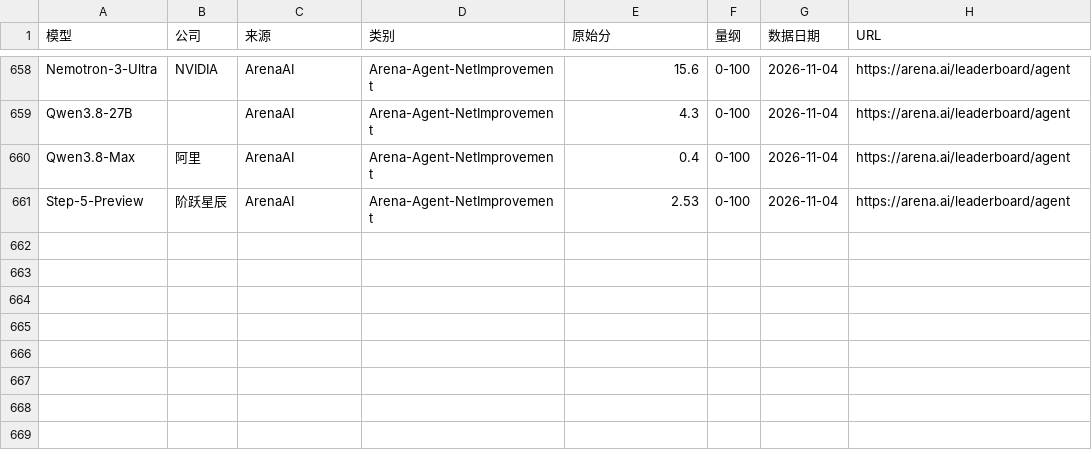
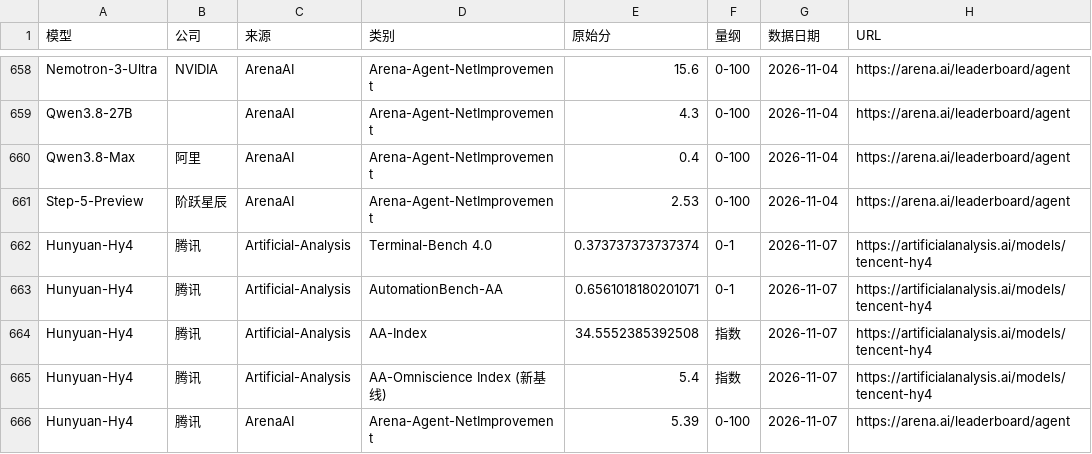
Before and after one commit to Brando-2077/model-radar, a CSV file: data/raw_aa_lmarena.csv, drawn as a sheet; only a part is shown, gaps mark what is left out.

Commit message:
release: v0.32.0——腾讯 Hy4 正式版入库（Hunyuan-Hy4 单列；Arena 官方 #13 vs preview #26；38 模型/1030 证据/275 格）

```diff
--- a/data/raw_aa_lmarena.csv
+++ b/data/raw_aa_lmarena.csv
@@ -661 +661,6 @@ Qwen3.8-Max,阿里,ArenaAI,Arena-Agent-NetImprovement,0.4,0-100,2026-11-04,https
 Step-5-Preview,阶跃星辰,ArenaAI,Arena-Agent-NetImprovement,2.53,0-100,2026-11-04,https://arena.ai/leaderboard/agent
+Hunyuan-Hy4,腾讯,Artificial-Analysis,Terminal-Bench 4.0,0.373737373737374,0-1,2026-11-07,https://artificialanalysis.ai/models/tencent-hy4
+Hunyuan-Hy4,腾讯,Artificial-Analysis,AutomationBench-AA,0.6561018180201071,0-1,2026-11-07,https://artificialanalysis.ai/models/tencent-hy4
+Hunyuan-Hy4,腾讯,Artificial-Analysis,AA-Index,34.5552385392508,指数,2026-11-07,https://artificialanalysis.ai/models/tencent-hy4
+Hunyuan-Hy4,腾讯,Artificial-Analysis,AA-Omniscience Index (新基线),5.4,指数,2026-11-07,https://artificialanalysis.ai/models/tencent-hy4
+Hunyuan-Hy4,腾讯,ArenaAI,Arena-Agent-NetImprovement,5.39,0-100,2026-11-07,https://arena.ai/leaderboard/agent
```
Also changed, not shown: data/models.csv, data/scores.csv, 4 other files.
